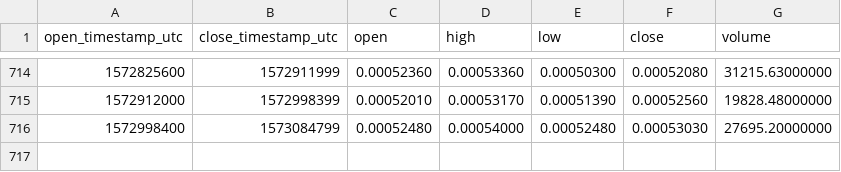
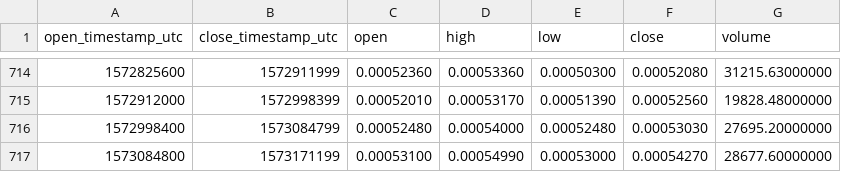
Before and after one commit to cryptobigbro/binance-XZCBTC, a CSV file: binance-XZCBTC-1d.csv, drawn as a sheet; only a part is shown, gaps mark what is left out.

Commit message:
Update OHLCV data.

```diff
--- a/binance-XZCBTC-1d.csv
+++ b/binance-XZCBTC-1d.csv
@@ -716 +716,2 @@ open_timestamp_utc,close_timestamp_utc,open,high,low,close,volume
 1572998400,1573084799,0.00052480,0.00054000,0.00052480,0.00053030,27695.20000000
+1573084800,1573171199,0.00053100,0.00054990,0.00053000,0.00054270,28677.60000000
```
Also changed, not shown: 1 other file.
